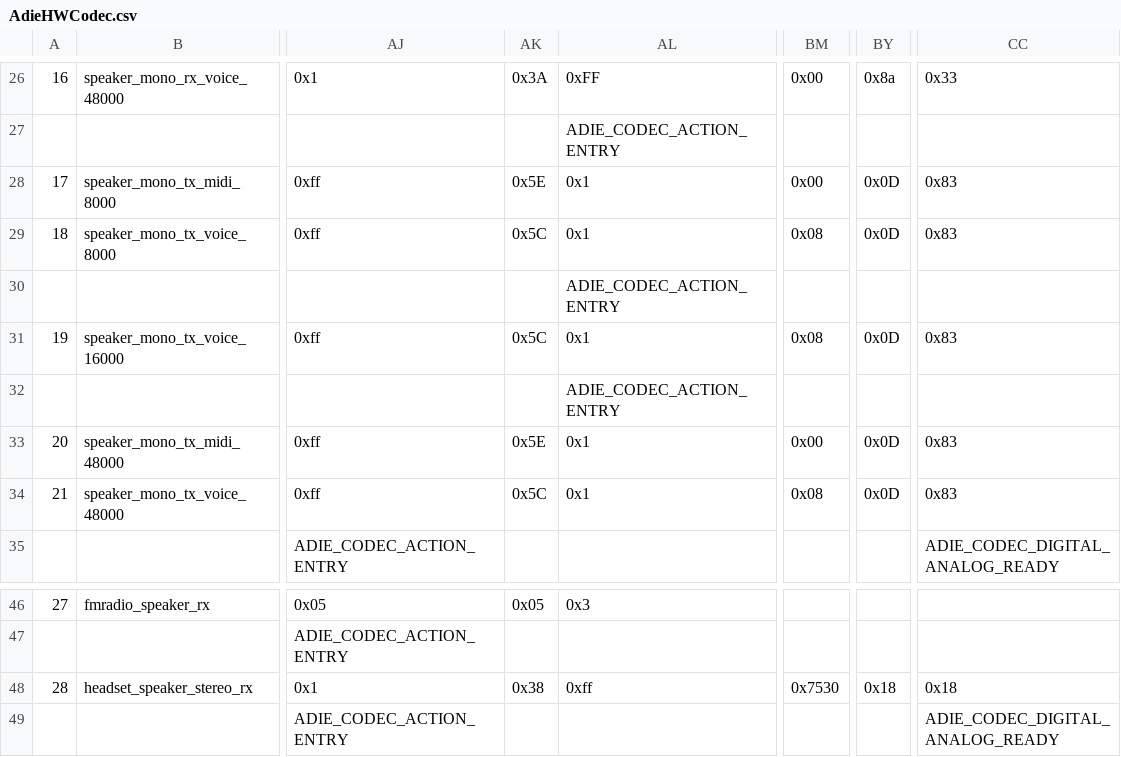
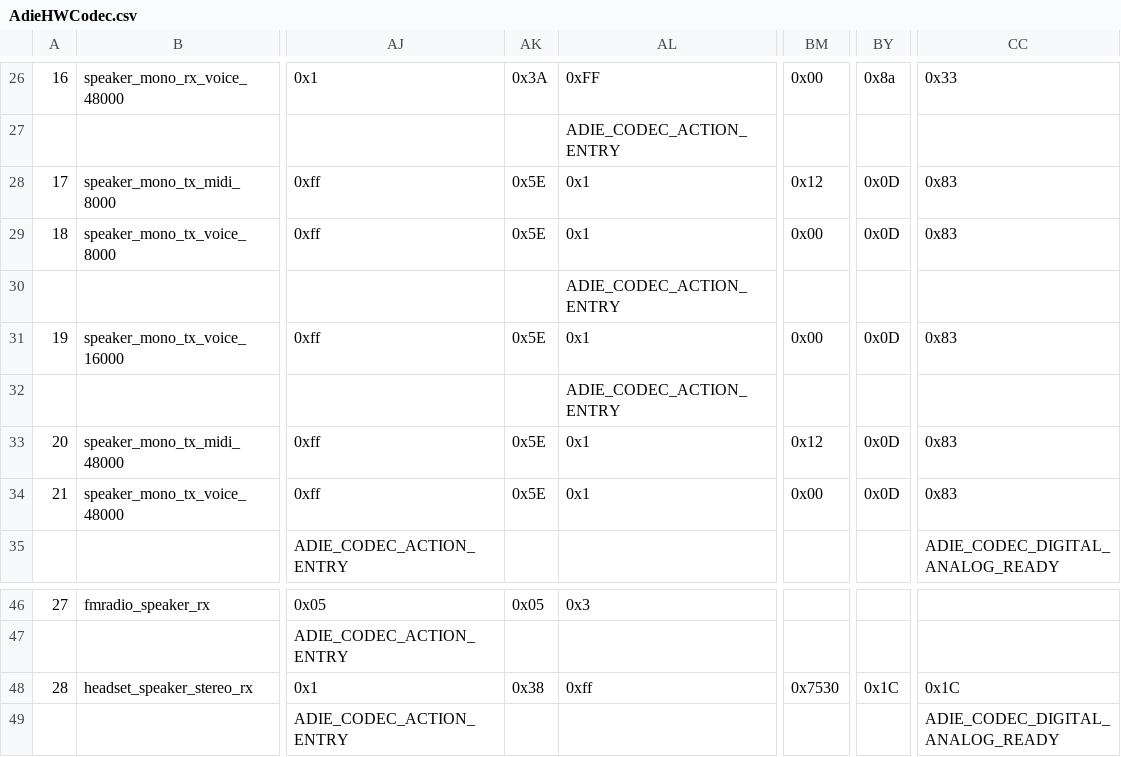
Before and after one commit to Andromadus/proprietary_htc_vision, a CSV file: proprietary/AdieHWCodec.csv, drawn as a sheet; only a part is shown, gaps mark what is left out; the diff covers the shown part only; the diff names each change by its address in the sheet, - before the commit and + after, or states it on an @@ line.

```diff
--- a/proprietary/AdieHWCodec.csv
+++ b/proprietary/AdieHWCodec.csv
-BM28: 0x00
+BM28: 0x12
-AK29: 0x5C
+AK29: 0x5E
-BM29: 0x08
+BM29: 0x00
-AK31: 0x5C
+AK31: 0x5E
-BM31: 0x08
+BM31: 0x00
-BM33: 0x00
+BM33: 0x12
-AK34: 0x5C
+AK34: 0x5E
-BM34: 0x08
+BM34: 0x00
-BY48: 0x18
+BY48: 0x1C
-CC48: 0x18
+CC48: 0x1C
```
Also changed, not shown: 21 edited cells elsewhere in this file.
